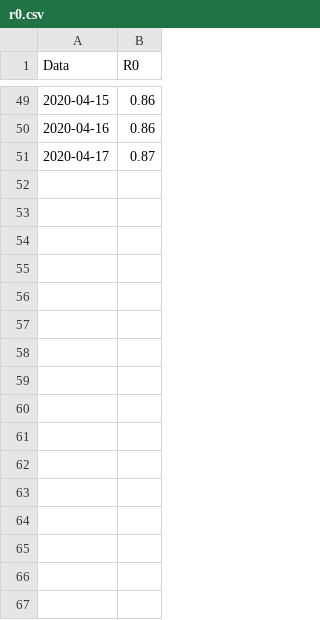
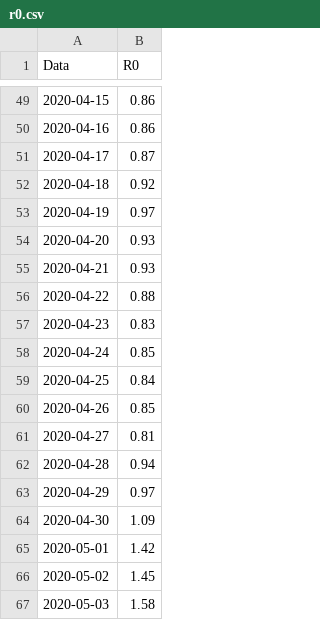
Before and after one commit to apalladi/datascienceprojects, a CSV file: covid19/output3_regioni/r0.csv, drawn as a sheet; only a part is shown, gaps mark what is left out.

Commit message:
updated covid19 codes
new regional analysis

```diff
--- a/covid19/output3_regioni/r0.csv
+++ b/covid19/output3_regioni/r0.csv
@@ -51 +51,17 @@ Data,R0
 2020-04-17,0.87
+2020-04-18,0.92
+2020-04-19,0.97
+2020-04-20,0.93
+2020-04-21,0.93
+2020-04-22,0.88
+2020-04-23,0.83
+2020-04-24,0.85
+2020-04-25,0.84
+2020-04-26,0.85
+2020-04-27,0.81
+2020-04-28,0.94
+2020-04-29,0.97
+2020-04-30,1.09
+2020-05-01,1.42
+2020-05-02,1.45
+2020-05-03,1.58
```
Also changed, not shown: covid19/output/r0.csv, covid19/output3/predizioni_future_export.csv, 52 other files.
